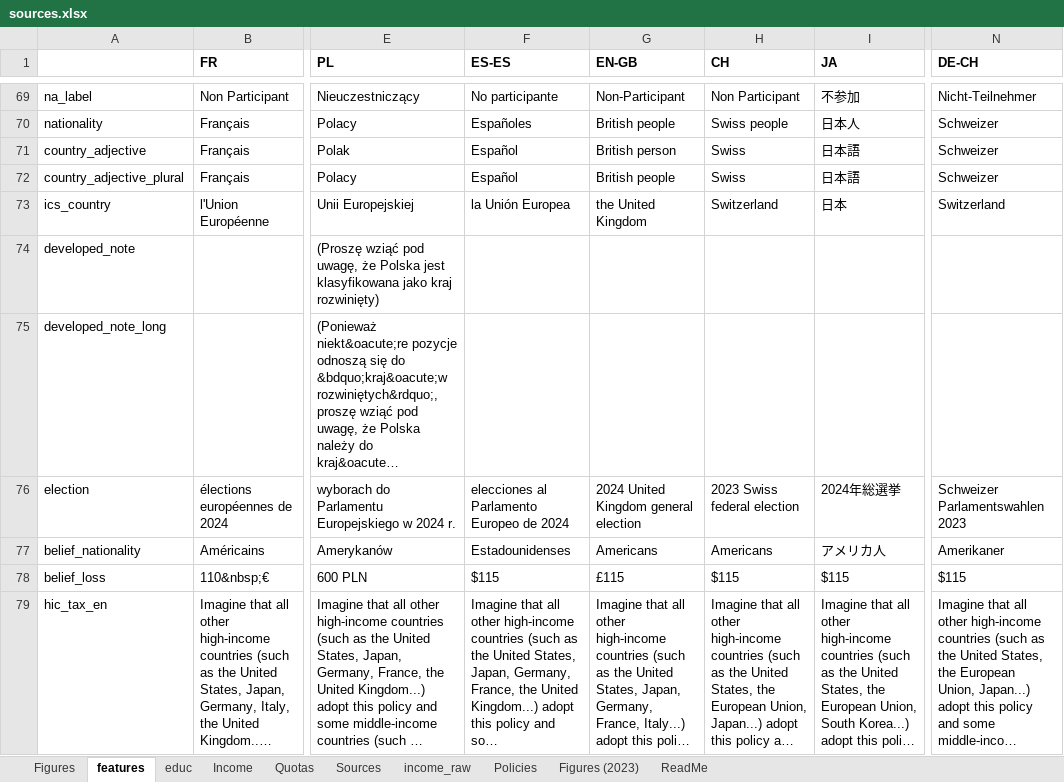
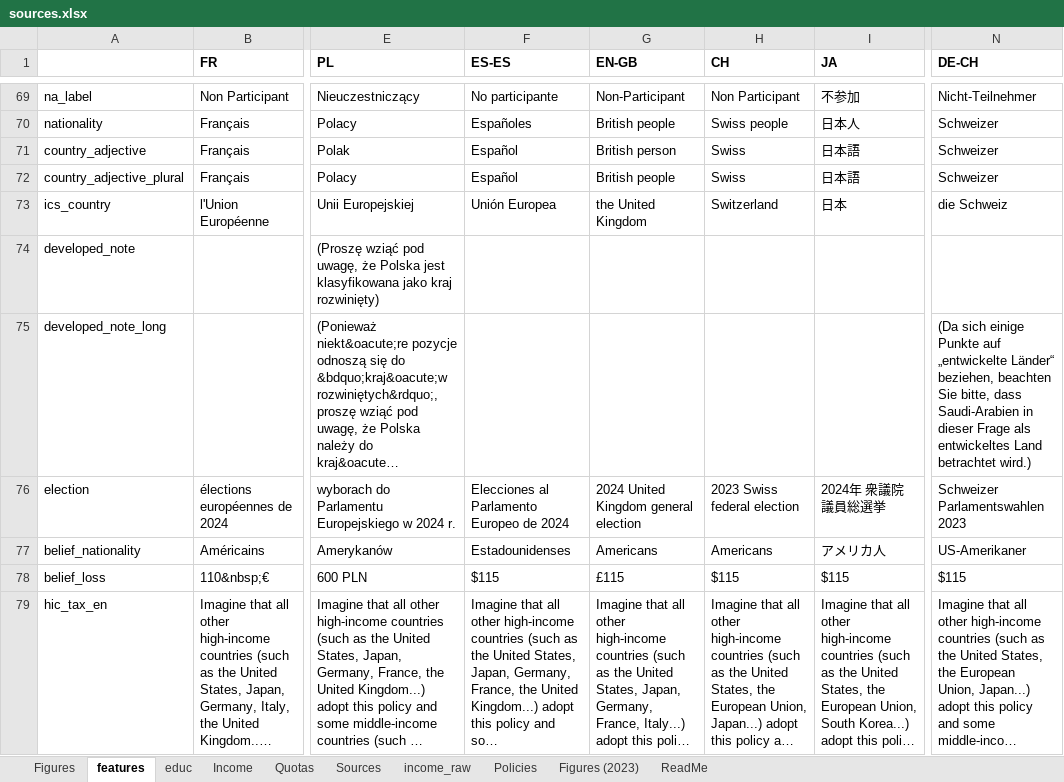
Before and after one commit to bixiou/robustness_global_redistr, an Excel workbook: questionnaire/sources.xlsx, sheet features, drawn as a sheet; only a part is shown, gaps mark what is left out; long unchanged cells end in …; values as stored, in another font and other column widths than the file's, no borders; the diff covers the shown part only; the diff names each change by its address in the sheet, - before the commit and + after, or states it on an @@ line.

```diff
--- a/questionnaire/sources.xlsx (sheet features)
+++ b/questionnaire/sources.xlsx (sheet features)
-F73 (ES-ES): la Unión Europea
+F73 (ES-ES): Unión Europea
-N73 (DE-CH): Switzerland
+N73 (DE-CH): die Schweiz
-N75 (DE-CH): (empty)
+N75 (DE-CH): (Da sich einige Punkte auf „entwickelte Länder“ beziehen, beachten Sie bitte, dass Saudi-Arabien in dieser Frage als entwickeltes Land betrachtet wird.)
-F76 (ES-ES): elecciones al Parlamento Europeo de 2024
+F76 (ES-ES): Elecciones al Parlamento Europeo de 2024
-I76 (JA): 2024年総選挙
+I76 (JA): 2024年 衆議院議員総選挙
-N77 (DE-CH): Amerikaner
+N77 (DE-CH): US-Amerikaner
```
Also changed, not shown: 38 edited cells elsewhere in this sheet, 1 other file.
